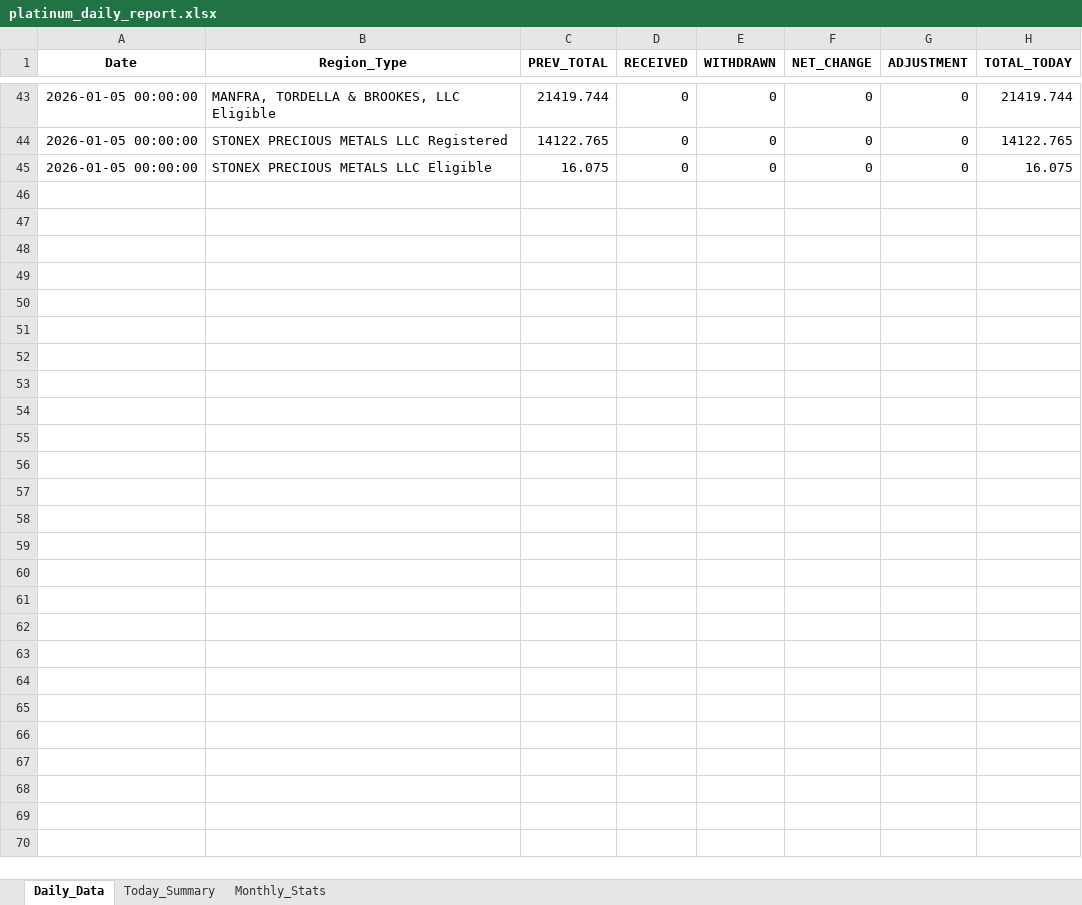
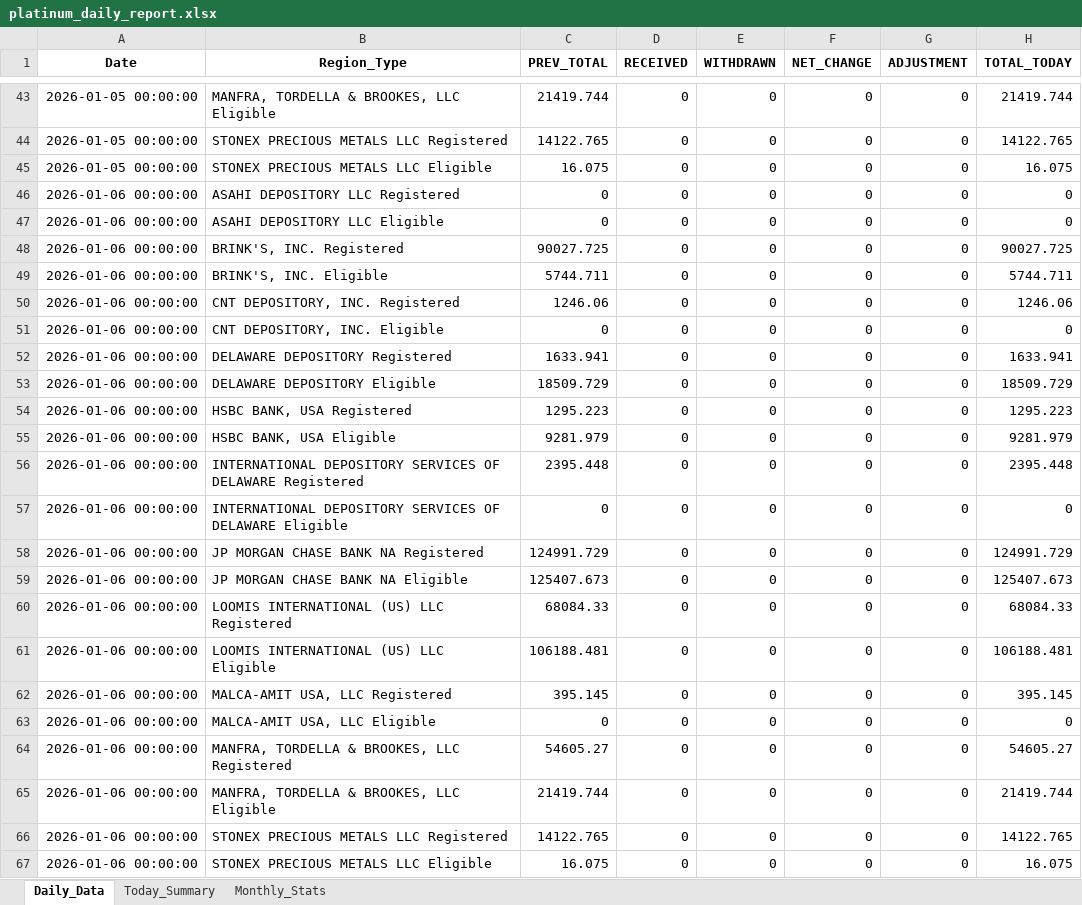
Before and after one commit to laseneca28/Platinum-tracker, an Excel workbook: platinum_daily_report.xlsx, sheet Daily_Data, drawn as a sheet; only a part is shown, gaps mark what is left out; values as stored, in another font and other column widths than the file's, no borders; the diff names each change by its address in the sheet, - before the commit and + after, or states it on an @@ line.

```diff
--- a/platinum_daily_report.xlsx (sheet Daily_Data)
+++ b/platinum_daily_report.xlsx (sheet Daily_Data)
+row 46: 2026-01-06 00:00:00 | ASAHI DEPOSITORY LLC Registered | 0 | 0 | 0 | 0 | 0 | 0
+row 47: 2026-01-06 00:00:00 | ASAHI DEPOSITORY LLC Eligible | 0 | 0 | 0 | 0 | 0 | 0
+row 48: 2026-01-06 00:00:00 | BRINK'S, INC. Registered | 90027.725 | 0 | 0 | 0 | 0 | 90027.725
+row 49: 2026-01-06 00:00:00 | BRINK'S, INC. Eligible | 5744.711 | 0 | 0 | 0 | 0 | 5744.711
+row 50: 2026-01-06 00:00:00 | CNT DEPOSITORY, INC. Registered | 1246.06 | 0 | 0 | 0 | 0 | 1246.06
+row 51: 2026-01-06 00:00:00 | CNT DEPOSITORY, INC. Eligible | 0 | 0 | 0 | 0 | 0 | 0
+row 52: 2026-01-06 00:00:00 | DELAWARE DEPOSITORY Registered | 1633.941 | 0 | 0 | 0 | 0 | 1633.941
+row 53: 2026-01-06 00:00:00 | DELAWARE DEPOSITORY Eligible | 18509.729 | 0 | 0 | 0 | 0 | 18509.729
+row 54: 2026-01-06 00:00:00 | HSBC BANK, USA Registered | 1295.223 | 0 | 0 | 0 | 0 | 1295.223
+row 55: 2026-01-06 00:00:00 | HSBC BANK, USA Eligible | 9281.979 | 0 | 0 | 0 | 0 | 9281.979
+row 56: 2026-01-06 00:00:00 | INTERNATIONAL DEPOSITORY SERVICES OF DELAWARE Registered | 2395.448 | 0 | 0 | 0 | 0 | 2395.448
+row 57: 2026-01-06 00:00:00 | INTERNATIONAL DEPOSITORY SERVICES OF DELAWARE Eligible | 0 | 0 | 0 | 0 | 0 | 0
+row 58: 2026-01-06 00:00:00 | JP MORGAN CHASE BANK NA Registered | 124991.729 | 0 | 0 | 0 | 0 | 124991.729
+row 59: 2026-01-06 00:00:00 | JP MORGAN CHASE BANK NA Eligible | 125407.673 | 0 | 0 | 0 | 0 | 125407.673
+row 60: 2026-01-06 00:00:00 | LOOMIS INTERNATIONAL (US) LLC Registered | 68084.33 | 0 | 0 | 0 | 0 | 68084.33
+row 61: 2026-01-06 00:00:00 | LOOMIS INTERNATIONAL (US) LLC Eligible | 106188.481 | 0 | 0 | 0 | 0 | 106188.481
+row 62: 2026-01-06 00:00:00 | MALCA-AMIT USA, LLC Registered | 395.145 | 0 | 0 | 0 | 0 | 395.145
+row 63: 2026-01-06 00:00:00 | MALCA-AMIT USA, LLC Eligible | 0 | 0 | 0 | 0 | 0 | 0
+row 64: 2026-01-06 00:00:00 | MANFRA, TORDELLA & BROOKES, LLC Registered | 54605.27 | 0 | 0 | 0 | 0 | 54605.27
+row 65: 2026-01-06 00:00:00 | MANFRA, TORDELLA & BROOKES, LLC Eligible | 21419.744 | 0 | 0 | 0 | 0 | 21419.744
+row 66: 2026-01-06 00:00:00 | STONEX PRECIOUS METALS LLC Registered | 14122.765 | 0 | 0 | 0 | 0 | 14122.765
+row 67: 2026-01-06 00:00:00 | STONEX PRECIOUS METALS LLC Eligible | 16.075 | 0 | 0 | 0 | 0 | 16.075
```
